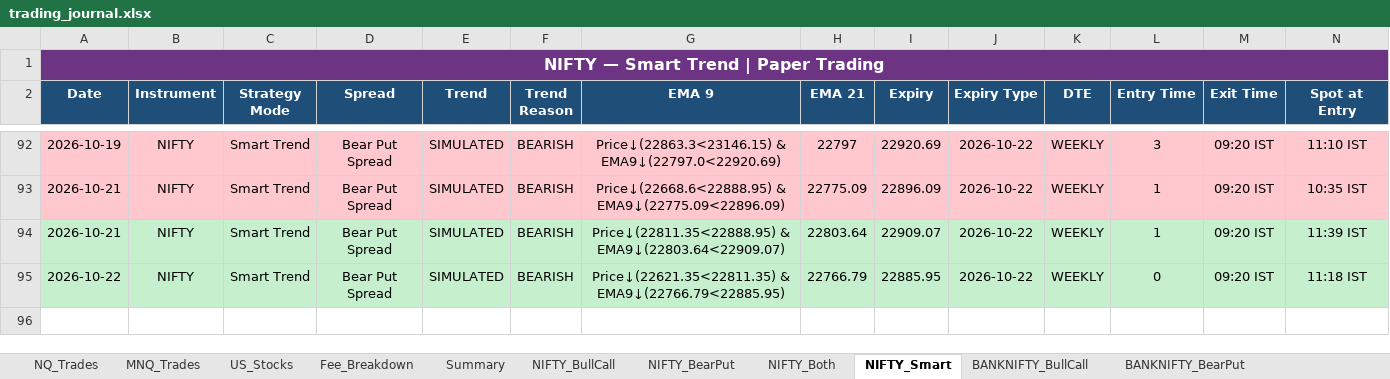
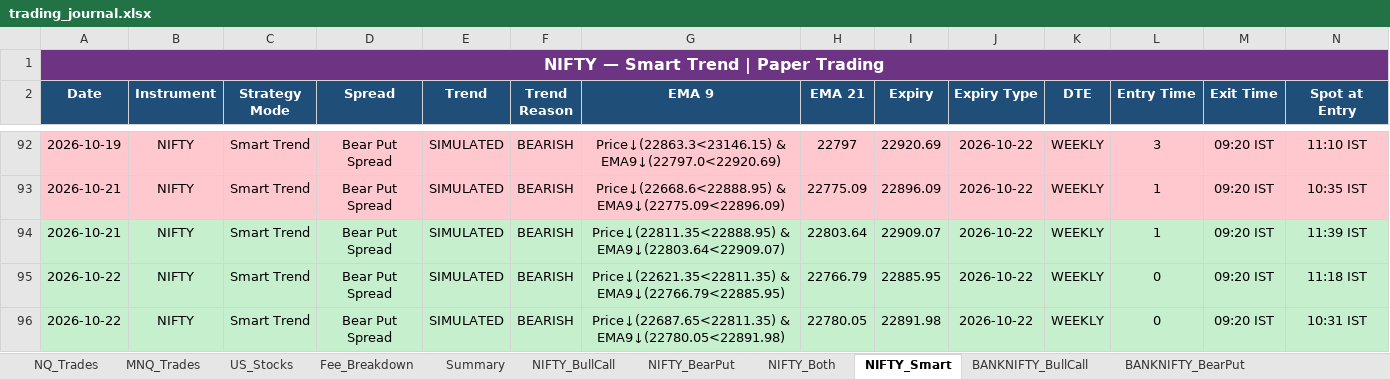
Before and after one commit to Abu086/nq-mnq-bot, an Excel workbook: trading_journal.xlsx, sheet NIFTY_Smart, drawn as a sheet; only a part is shown, gaps mark what is left out; values as stored, in another font and other column widths than the file's, no borders; rows hold the shown columns only; the diff names each change by its address in the sheet, - before the commit and + after, or states it on an @@ line.

```diff
--- a/trading_journal.xlsx (sheet NIFTY_Smart)
+++ b/trading_journal.xlsx (sheet NIFTY_Smart)
+row 96: 2026-10-22 | NIFTY | Smart Trend | Bear Put Spread | SIMULATED | BEARISH | Price↓(22687.65<22811.35) & EMA9↓(22780.05<22891.98) | 22780.05 | 22891.98 | 2026-10-22 | WEEKLY | 0 | 09:20 IST | 10:31 IST
```
Also changed, not shown: sheet NIFTY_Both, sheet BANKNIFTY_Both, sheet BANKNIFTY_Smart, sheet NIFTY_BearPut, sheet NIFTY_BullCall, sheet BANKNIFTY_BearPut, 4 more sheets, 2 other files.
